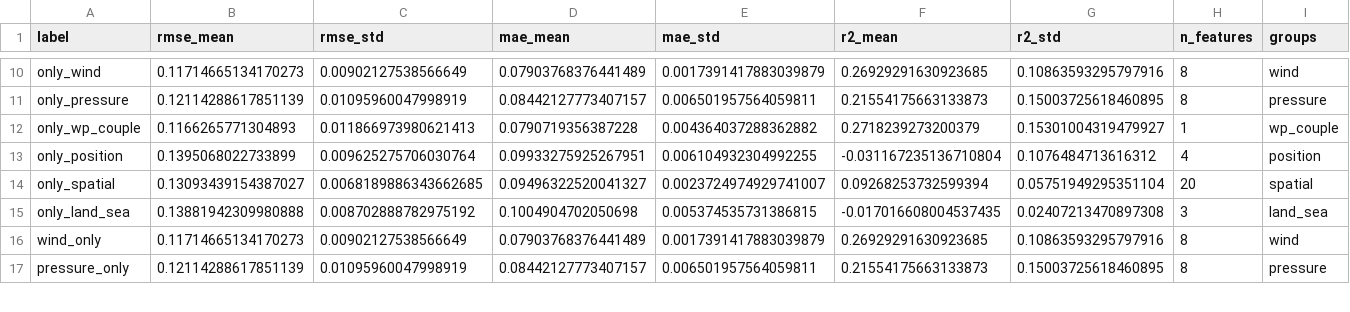
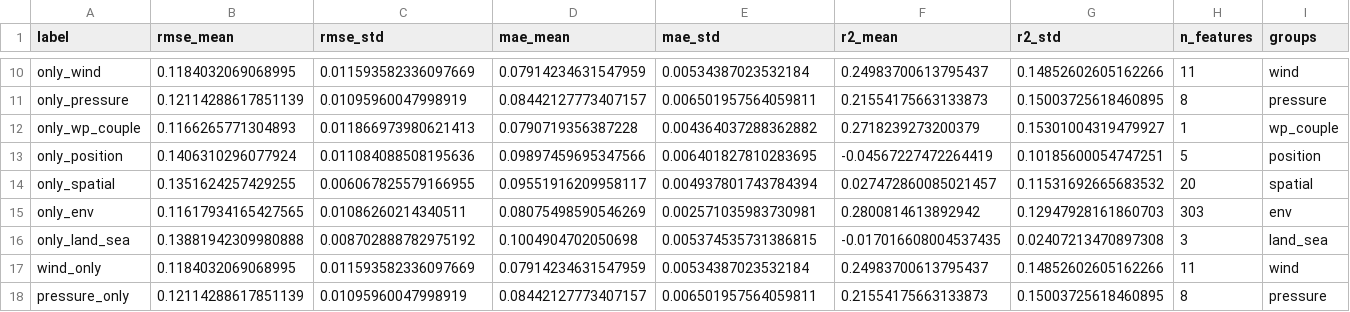
Before and after one commit to hannahmliu02/cyclone-land-impact-intensity-decay, a CSV file: data/features/ablation_decay_24h.csv, drawn as a sheet; only a part is shown, gaps mark what is left out; addresses are those after the commit; the diff covers the shown part only; the diff names each change by its address in the sheet, - before the commit and + after, or states it on an @@ line.

```diff
--- a/data/features/ablation_decay_24h.csv
+++ b/data/features/ablation_decay_24h.csv
-B10 (rmse_mean): 0.11714665134170273
+B10 (rmse_mean): 0.1184032069068995
-C10 (rmse_std): 0.00902127538566649
+C10 (rmse_std): 0.011593582336097669
-D10 (mae_mean): 0.07903768376441489
+D10 (mae_mean): 0.07914234631547959
-E10 (mae_std): 0.0017391417883039879
+E10 (mae_std): 0.00534387023532184
-F10 (r2_mean): 0.26929291630923685
+F10 (r2_mean): 0.24983700613795437
-G10 (r2_std): 0.10863593295797916
+G10 (r2_std): 0.14852602605162266
-H10 (n_features): 8
+H10 (n_features): 11
-B13 (rmse_mean): 0.1395068022733899
+B13 (rmse_mean): 0.1406310296077924
-C13 (rmse_std): 0.009625275706030764
+C13 (rmse_std): 0.011084088508195636
-D13 (mae_mean): 0.09933275925267951
+D13 (mae_mean): 0.09897459695347566
-E13 (mae_std): 0.006104932304992255
+E13 (mae_std): 0.006401827810283695
-F13 (r2_mean): -0.031167235136710804
+F13 (r2_mean): -0.04567227472264419
-G13 (r2_std): 0.1076484713616312
+G13 (r2_std): 0.10185600054747251
-H13 (n_features): 4
+H13 (n_features): 5
-B14 (rmse_mean): 0.13093439154387027
+B14 (rmse_mean): 0.1351624257429255
-C14 (rmse_std): 0.0068189886343662685
+C14 (rmse_std): 0.006067825579166955
-D14 (mae_mean): 0.09496322520041327
+D14 (mae_mean): 0.09551916209958117
-E14 (mae_std): 0.0023724974929741007
+E14 (mae_std): 0.004937801743784394
-F14 (r2_mean): 0.09268253732599394
+F14 (r2_mean): 0.027472860085021457
-G14 (r2_std): 0.05751949295351104
+G14 (r2_std): 0.11531692665683532
+row 15: only_env | 0.11617934165427565 | 0.01086260214340511 | 0.08075498590546269 | 0.002571035983730981 | 0.2800814613892942 | 0.12947928161860703 | 303 | env
-B17 (rmse_mean): 0.11714665134170273
+B17 (rmse_mean): 0.1184032069068995
-C17 (rmse_std): 0.00902127538566649
+C17 (rmse_std): 0.011593582336097669
-D17 (mae_mean): 0.07903768376441489
+D17 (mae_mean): 0.07914234631547959
-E17 (mae_std): 0.0017391417883039879
+E17 (mae_std): 0.00534387023532184
-F17 (r2_mean): 0.26929291630923685
+F17 (r2_mean): 0.24983700613795437
-G17 (r2_std): 0.10863593295797916
+G17 (r2_std): 0.14852602605162266
-H17 (n_features): 8
+H17 (n_features): 11
```
Also changed, not shown: 125 edited cells elsewhere in this file, data/features/ablation_decay_48h.csv, data/features/ablation_landfall.csv, 3 other files.
